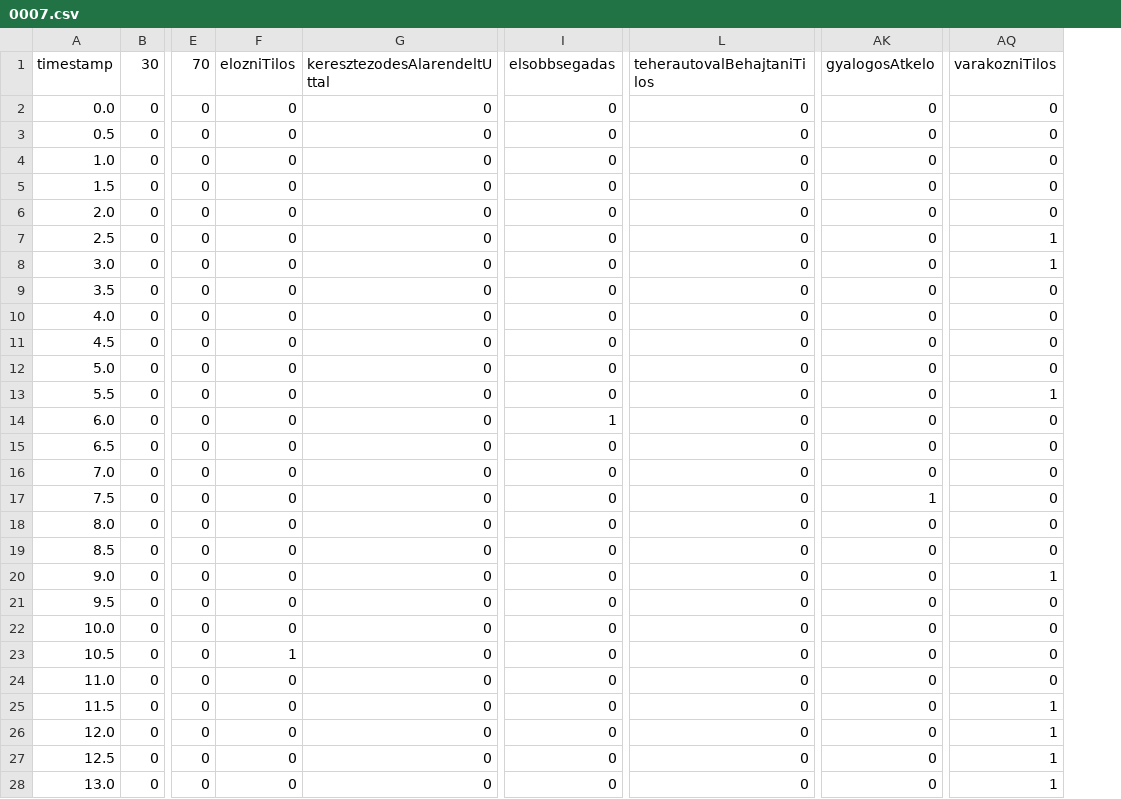
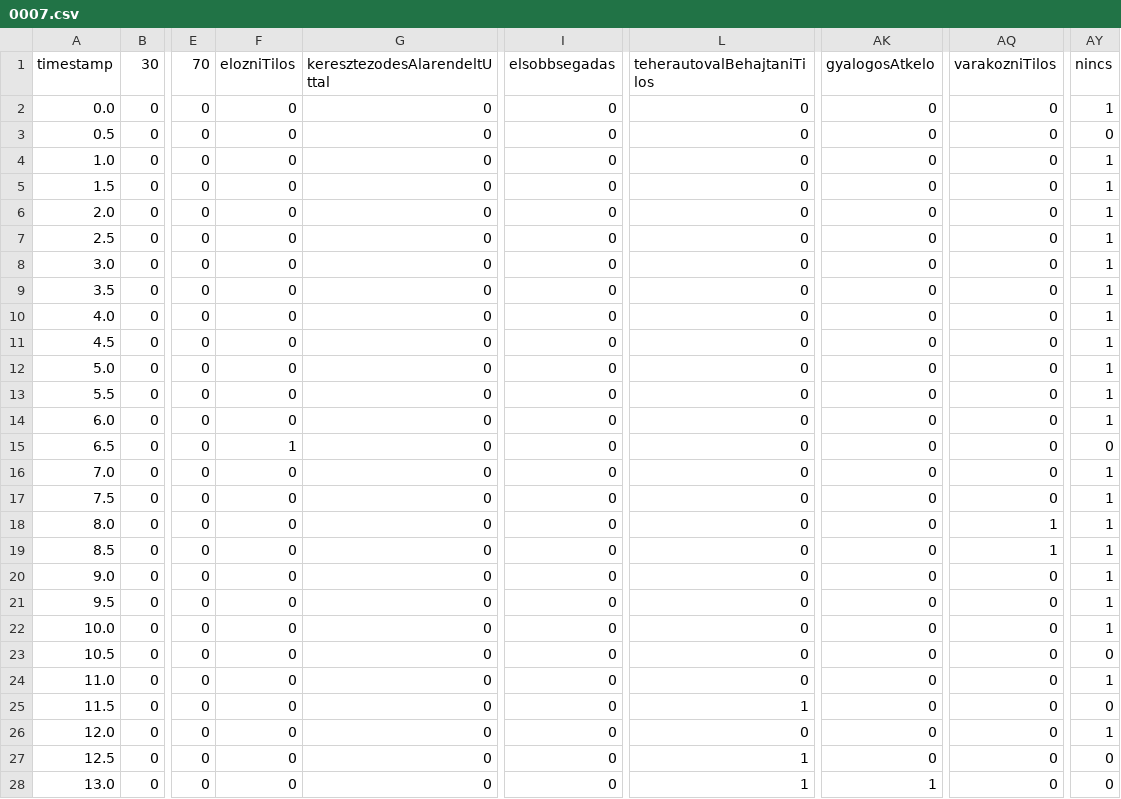
Before and after one commit to fabianmatee/kozlekedesi_tabla_felismero, a CSV file: Detections/0007.csv, drawn as a sheet; only a part is shown, gaps mark what is left out; the diff covers the shown part only; the diff names each change by its address in the sheet, - before the commit and + after, or states it on an @@ line.

Commit message:
Detection csv update

```diff
--- a/Detections/0007.csv
+++ b/Detections/0007.csv
+column AY (nincs), rows 2-28: 1 | 0 | 1 | 1 | 1 | 1 | 1 | 1 | 1 | 1 | 1 | 1 | 1 | 0 | 1 | 1 | 1 | 1 | 1 | 1 | 1 | 0 | 1 | 0 | 1 | 0 | 0
-AQ7:AQ8 (varakozniTilos): 1
+AQ7:AQ8 (varakozniTilos): 0
-AQ13 (varakozniTilos): 1
+AQ13 (varakozniTilos): 0
-I14 (elsobbsegadas): 1
+I14 (elsobbsegadas): 0
-F15 (elozniTilos): 0
+F15 (elozniTilos): 1
-AK17 (gyalogosAtkelo): 1
+AK17 (gyalogosAtkelo): 0
-AQ18:AQ19 (varakozniTilos): 0
+AQ18:AQ19 (varakozniTilos): 1
-AQ20 (varakozniTilos): 1
+AQ20 (varakozniTilos): 0
-F23 (elozniTilos): 1
+F23 (elozniTilos): 0
-L25 (teherautovalBehajtaniTilos): 0
+L25 (teherautovalBehajtaniTilos): 1
-AQ25:AQ28 (varakozniTilos): 1
+AQ25:AQ28 (varakozniTilos): 0
-L27:L28 (teherautovalBehajtaniTilos): 0
+L27:L28 (teherautovalBehajtaniTilos): 1
-AK28 (gyalogosAtkelo): 0
+AK28 (gyalogosAtkelo): 1
```
Also changed, not shown: 22 edited cells elsewhere in this file, Detections/0001.csv, Detections/0002.csv, 10 other files.
